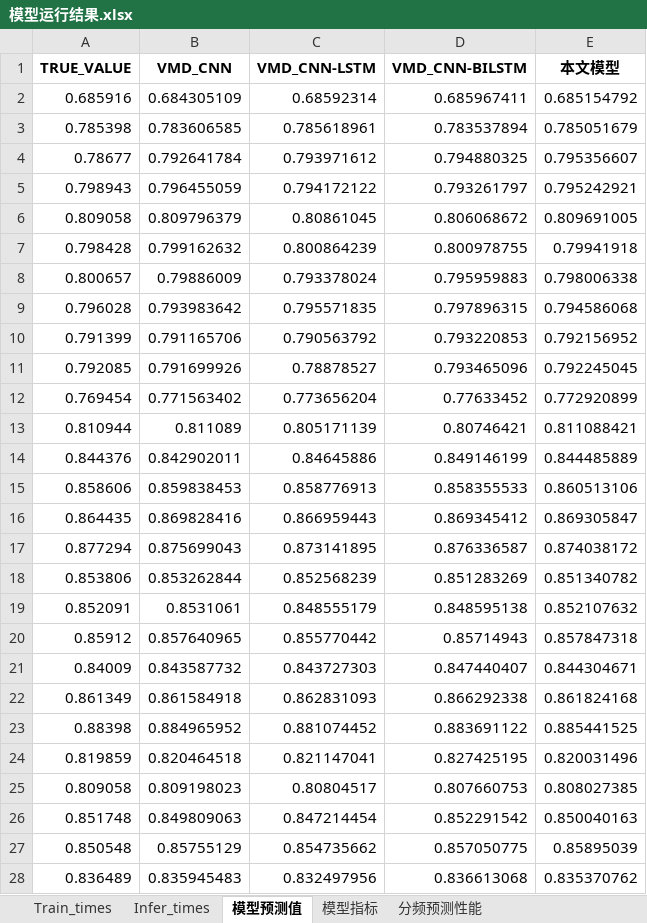
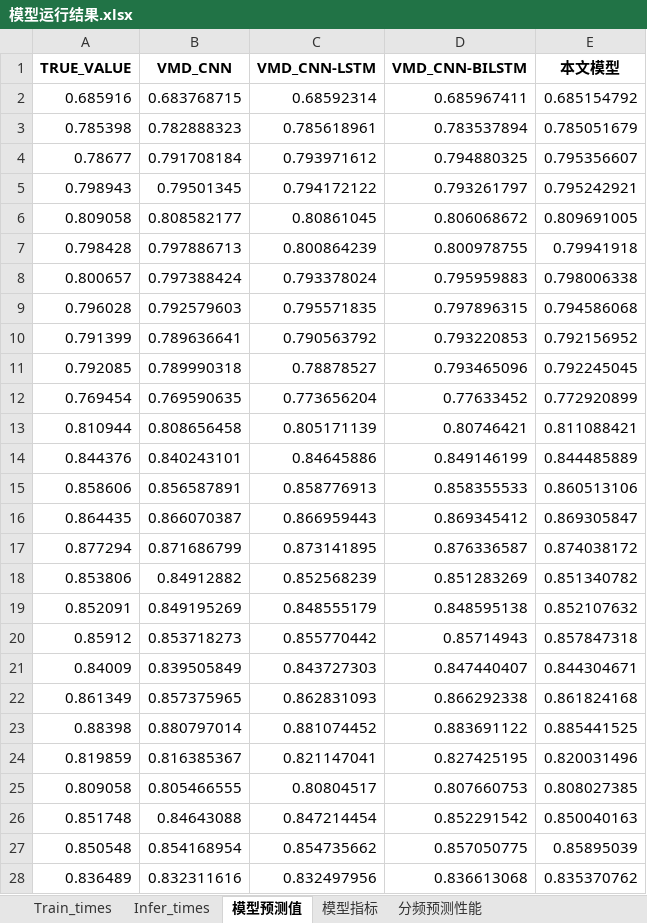
Before and after one commit to kevin3512/vmd-cnn-bilstm, an Excel workbook: result/模型运行结果.xlsx, sheet 模型预测值, drawn as a sheet; only a part is shown; values as stored, in another font and other column widths than the file's, no borders; the diff covers the shown part only; the diff names each change by its address in the sheet, - before the commit and + after, or states it on an @@ line.

```diff
--- a/result/模型运行结果.xlsx (sheet 模型预测值)
+++ b/result/模型运行结果.xlsx (sheet 模型预测值)
-B2 (VMD_CNN): 0.684305109
+B2 (VMD_CNN): 0.683768715
-B3 (VMD_CNN): 0.783606585
+B3 (VMD_CNN): 0.782888323
-B4 (VMD_CNN): 0.792641784
+B4 (VMD_CNN): 0.791708184
-B5 (VMD_CNN): 0.796455059
+B5 (VMD_CNN): 0.79501345
-B6 (VMD_CNN): 0.809796379
+B6 (VMD_CNN): 0.808582177
-B7 (VMD_CNN): 0.799162632
+B7 (VMD_CNN): 0.797886713
-B8 (VMD_CNN): 0.79886009
+B8 (VMD_CNN): 0.797388424
-B9 (VMD_CNN): 0.793983642
+B9 (VMD_CNN): 0.792579603
-B10 (VMD_CNN): 0.791165706
+B10 (VMD_CNN): 0.789636641
-B11 (VMD_CNN): 0.791699926
+B11 (VMD_CNN): 0.789990318
-B12 (VMD_CNN): 0.771563402
+B12 (VMD_CNN): 0.769590635
-B13 (VMD_CNN): 0.811089
+B13 (VMD_CNN): 0.808656458
-B14 (VMD_CNN): 0.842902011
+B14 (VMD_CNN): 0.840243101
-B15 (VMD_CNN): 0.859838453
+B15 (VMD_CNN): 0.856587891
-B16 (VMD_CNN): 0.869828416
+B16 (VMD_CNN): 0.866070387
-B17 (VMD_CNN): 0.875699043
+B17 (VMD_CNN): 0.871686799
-B18 (VMD_CNN): 0.853262844
+B18 (VMD_CNN): 0.84912882
-B19 (VMD_CNN): 0.8531061
+B19 (VMD_CNN): 0.849195269
-B20 (VMD_CNN): 0.857640965
+B20 (VMD_CNN): 0.853718273
-B21 (VMD_CNN): 0.843587732
+B21 (VMD_CNN): 0.839505849
-B22 (VMD_CNN): 0.861584918
+B22 (VMD_CNN): 0.857375965
-B23 (VMD_CNN): 0.884965952
+B23 (VMD_CNN): 0.880797014
-B24 (VMD_CNN): 0.820464518
+B24 (VMD_CNN): 0.816385367
-B25 (VMD_CNN): 0.809198023
+B25 (VMD_CNN): 0.805466555
-B26 (VMD_CNN): 0.849809063
+B26 (VMD_CNN): 0.84643088
-B27 (VMD_CNN): 0.85755129
+B27 (VMD_CNN): 0.854168954
-B28 (VMD_CNN): 0.835945483
+B28 (VMD_CNN): 0.832311616
```
Also changed, not shown: 461 edited cells elsewhere in this sheet, sheet Infer_times, sheet 模型指标, sheet Train_times, sheet 分频预测性能, 5 other files.
